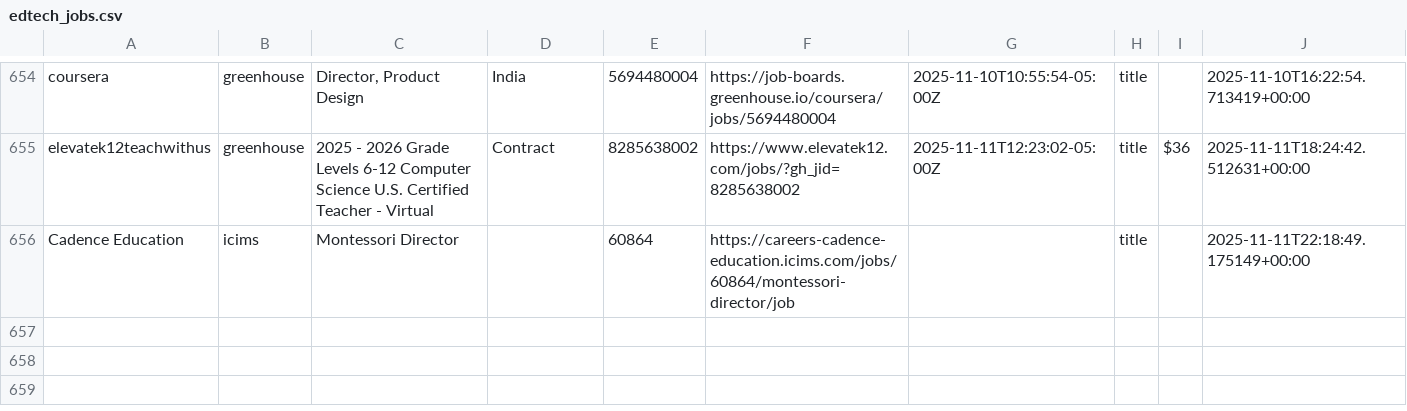
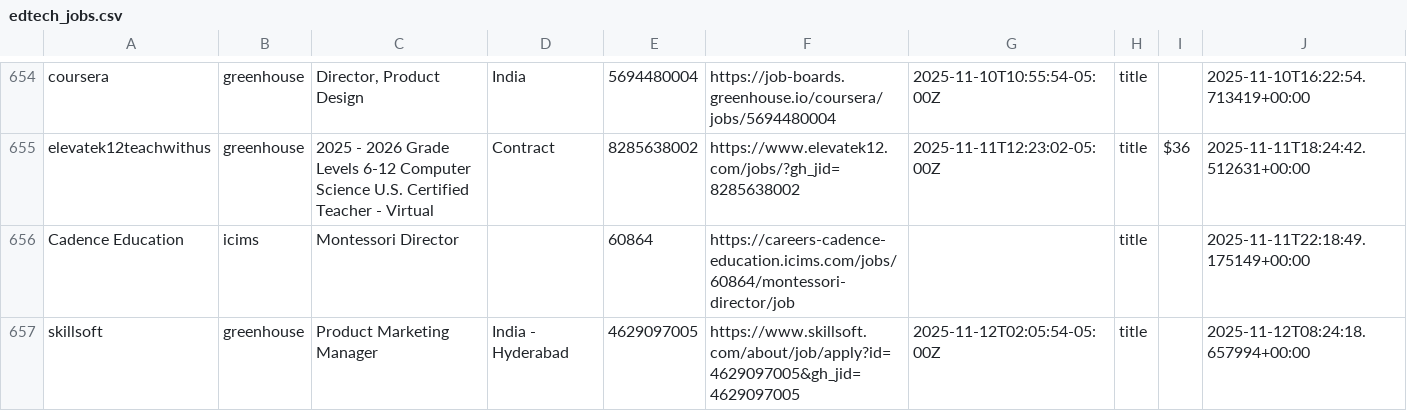
Before and after one commit to mollyoliviamund-maker/edtech-jobs, a CSV file: edtech_jobs.csv, drawn as a sheet; only a part is shown, gaps mark what is left out.

```diff
--- a/edtech_jobs.csv
+++ b/edtech_jobs.csv
@@ -656 +656,2 @@ elevatek12teachwithus,greenhouse,2025 - 2026 Grade Levels 6-12 Computer Science
 Cadence Education,icims,Montessori Director,,60864,https://careers-cadence-education.icims.com/jobs/60864/montessori-director/job,,title,,2025-11-11T22:18:49.175149+00:00
+skillsoft,greenhouse,Product Marketing Manager,India - Hyderabad,4629097005,https://www.skillsoft.com/about/job/apply?id=4629097005&gh_jid=4629097005,2025-11-12T02:05:54-05:00Z,title,,2025-11-12T08:24:18.657994+00:00
```
Also changed, not shown: 1 other file.
